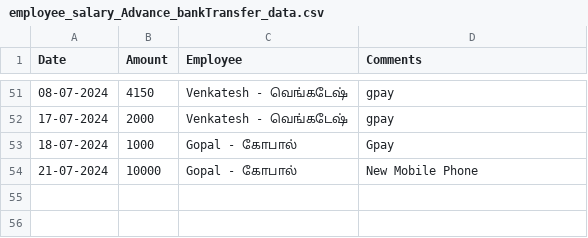
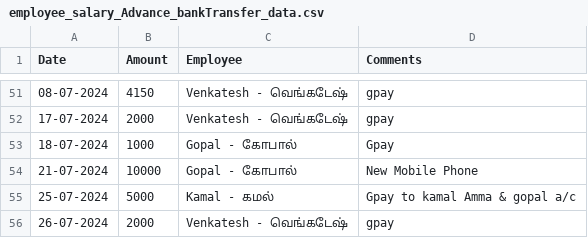
Before and after one commit to Balajimcr/DailySalesTrackerApp, a CSV file: Data/EliteSalonLalgudi/employee_salary_Advance_bankTransfer_data.csv, drawn as a sheet; only a part is shown, gaps mark what is left out.

```diff
--- a/Data/EliteSalonLalgudi/employee_salary_Advance_bankTransfer_data.csv
+++ b/Data/EliteSalonLalgudi/employee_salary_Advance_bankTransfer_data.csv
@@ -54 +54,3 @@ Date,Amount,Employee,Comments
 21-07-2024,10000,Gopal - கோபால் ,New Mobile Phone
+25-07-2024,5000,Kamal - கமல் ,Gpay to kamal Amma & gopal a/c
+26-07-2024,2000,Venkatesh - வெங்கடேஷ் ,gpay
```
Also changed, not shown: Data/EliteSalonLalgudi/database_collection.csv.
